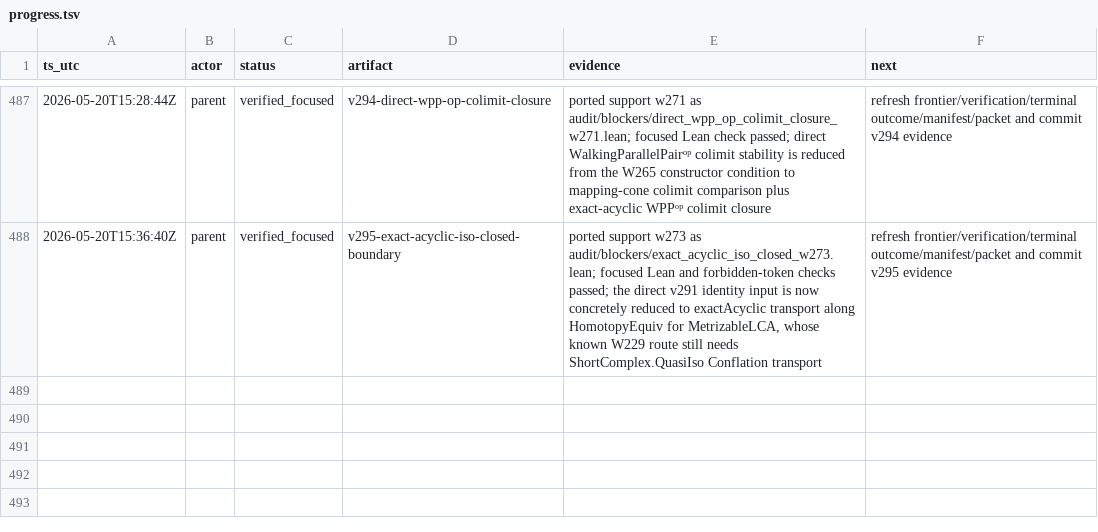
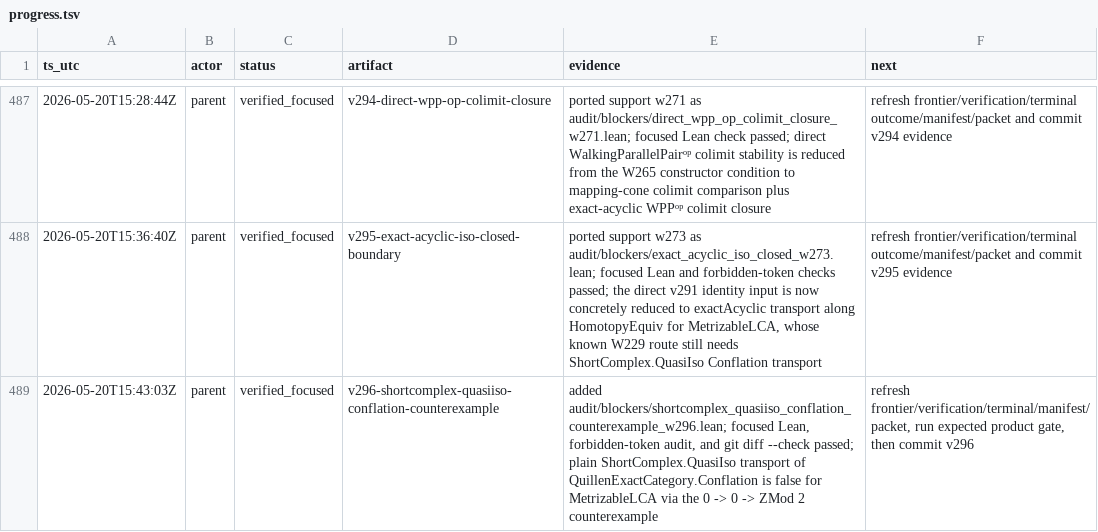
Before and after one commit to Rokurolize/lean-lca-exact-challenge-20260518, a TSV file: progress.tsv, drawn as a sheet; only a part is shown, gaps mark what is left out; the diff names each change by its address in the sheet, - before the commit and + after, or states it on an @@ line.

Commit message:
Refute quasi-isomorphism conflation transport route

```diff
--- a/progress.tsv
+++ b/progress.tsv
+row 489: 2026-05-20T15:43:03Z | parent | verified_focused | v296-shortcomplex-quasiiso-conflation-counterexample | added audit/blockers/shortcomplex_quasiiso_conflation_counterexample_w296.lean; focused Lean, forbidden-token audit, and git diff --check passed; plain ShortComplex.QuasiIso transport of QuillenExactCategory.Conflation is false for MetrizableLCA via the 0 -> 0 -> ZMod 2 counterexample | refresh frontier/verification/terminal/manifest/packet, run expected product gate, then commit v296
```
Also changed, not shown: 21 other files.
